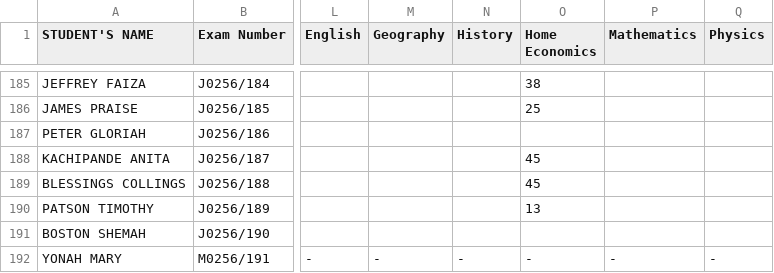
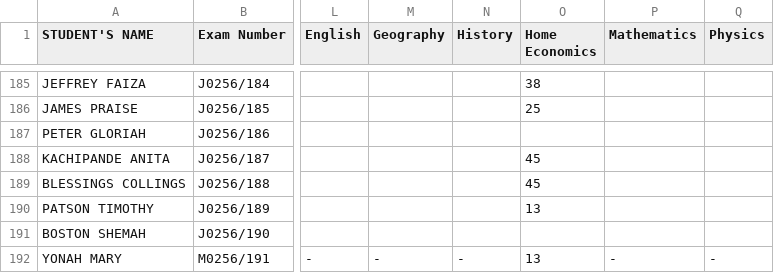
Before and after one commit to enitac/c, a CSV file: form1.csv, drawn as a sheet; only a part is shown, gaps mark what is left out; the diff names each change by its address in the sheet, - before the commit and + after, or states it on an @@ line.

Commit message:
Update: form1 - Home Economics (01/09/2026, 14:21:07)

```diff
--- a/form1.csv
+++ b/form1.csv
-O192 (Home Economics): -
+O192 (Home Economics): 13
```
